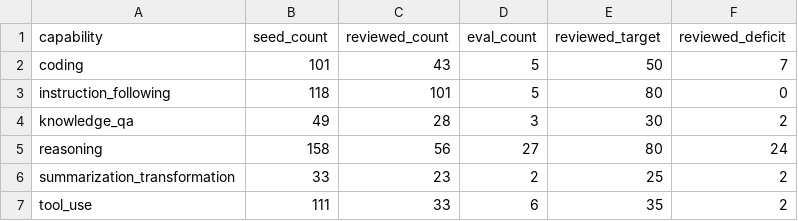
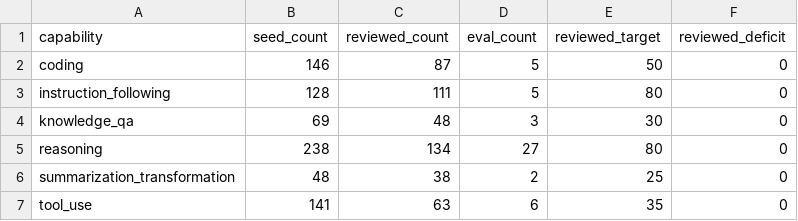
Before and after one commit to tomato414941/llm, a CSV file: tracks/leverage/runs/capability-distribution.csv, drawn as a sheet.

```diff
--- a/tracks/leverage/runs/capability-distribution.csv
+++ b/tracks/leverage/runs/capability-distribution.csv
@@ -1,7 +1,7 @@
 capability,seed_count,reviewed_count,eval_count,reviewed_target,reviewed_deficit
-coding,101,43,5,50,7
-instruction_following,118,101,5,80,0
-knowledge_qa,49,28,3,30,2
-reasoning,158,56,27,80,24
-summarization_transformation,33,23,2,25,2
-tool_use,111,33,6,35,2
+coding,146,87,5,50,0
+instruction_following,128,111,5,80,0
+knowledge_qa,69,48,3,30,0
+reasoning,238,134,27,80,0
+summarization_transformation,48,38,2,25,0
+tool_use,141,63,6,35,0
```
Also changed, not shown: tracks/leverage/runs/reviewed-provenance-distribution.csv, tracks/leverage/runs/reviewed-task-shape-distribution.csv, 6 other files.
